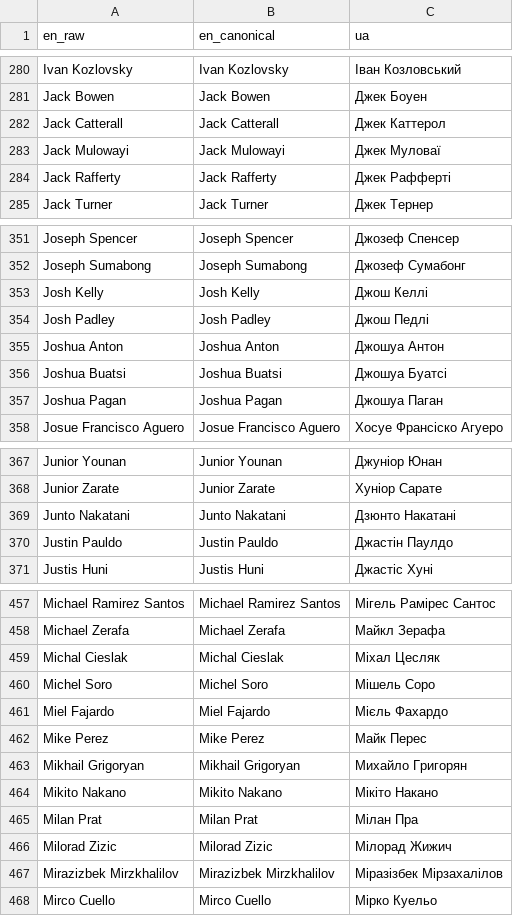
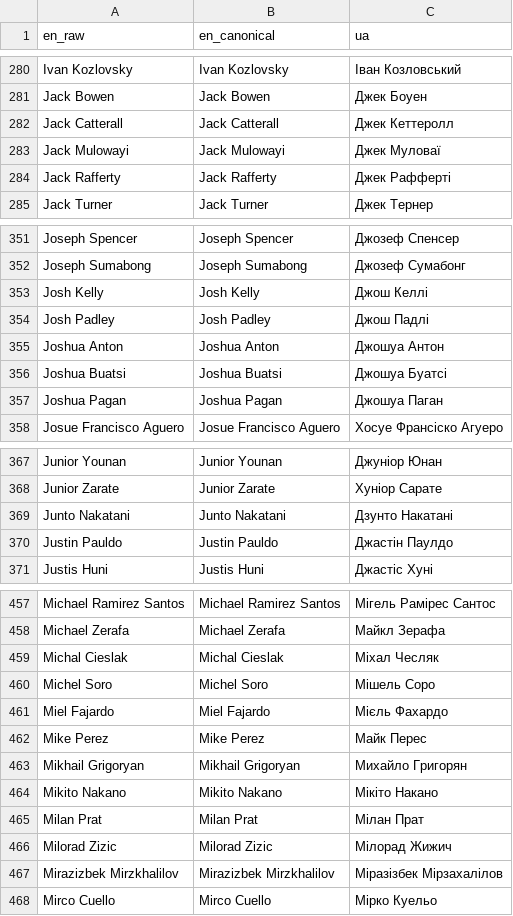
Before and after one commit to AndriiRozanov/boxing12x3, a CSV file: data/names_ua.csv, drawn as a sheet; only a part is shown, gaps mark what is left out; the diff covers the shown part only.

```diff
--- a/data/names_ua.csv
+++ b/data/names_ua.csv
@@ -281,3 +281,3 @@ Ivan Kozlovsky,Ivan Kozlovsky,Іван Козловський
 Jack Bowen,Jack Bowen,Джек Боуен
-Jack Catterall,Jack Catterall,Джек Каттерол
+Jack Catterall,Jack Catterall,Джек Кеттеролл
 Jack Mulowayi,Jack Mulowayi,Джек Муловаї
@@ -353,3 +353,3 @@ Joseph Sumabong,Joseph Sumabong,Джозеф Сумабонг
 Josh Kelly,Josh Kelly,Джош Келлі
-Josh Padley,Josh Padley,Джош Педлі
+Josh Padley,Josh Padley,Джош Падлі
 Joshua Anton,Joshua Anton,Джошуа Антон
@@ -368,3 +368,3 @@ Junior Younan,Junior Younan,Джуніор Юнан
 Junior Zarate,Junior Zarate,Хуніор Сарате
-Junto Nakatani,Junto Nakatani,Дзюнто Накатані
+Junto Nakatani,Junto Nakatani,Дзунто Накатані
 Justin Pauldo,Justin Pauldo,Джастін Паулдо
@@ -458,3 +458,3 @@ Michael Ramirez Santos,Michael Ramirez Santos,Мігель Рамірес Сан
 Michael Zerafa,Michael Zerafa,Майкл Зерафа
-Michal Cieslak,Michal Cieslak,Міхал Цесляк
+Michal Cieslak,Michal Cieslak,Міхал Чесляк
 Michel Soro,Michel Soro,Мішель Соро
@@ -464,3 +464,3 @@ Mikhail Grigoryan,Mikhail Grigoryan,Михайло Григорян
 Mikito Nakano,Mikito Nakano,Мікіто Накано
-Milan Prat,Milan Prat,Мілан Пра
+Milan Prat,Milan Prat,Мілан Прат
 Milorad Zizic,Milorad Zizic,Мілорад Жижич
```
Also changed, not shown: 20 edited cells elsewhere in this file, 15 other files.
